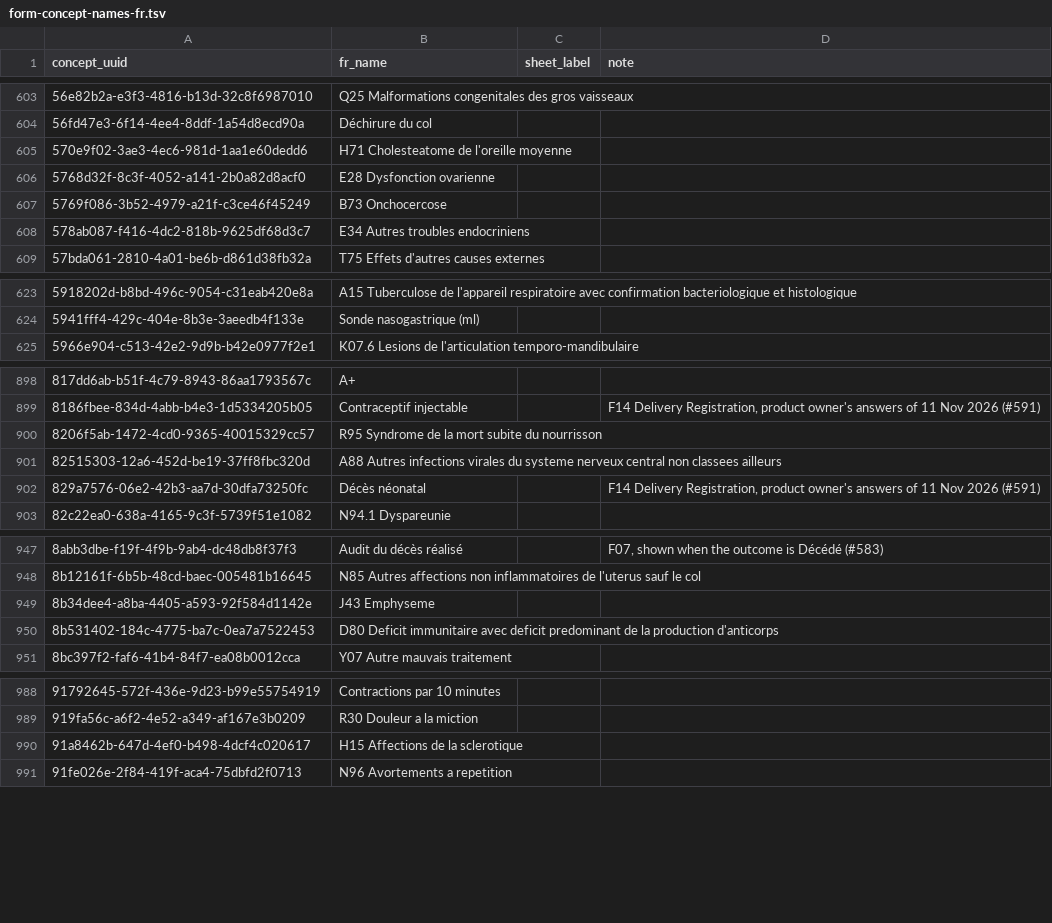
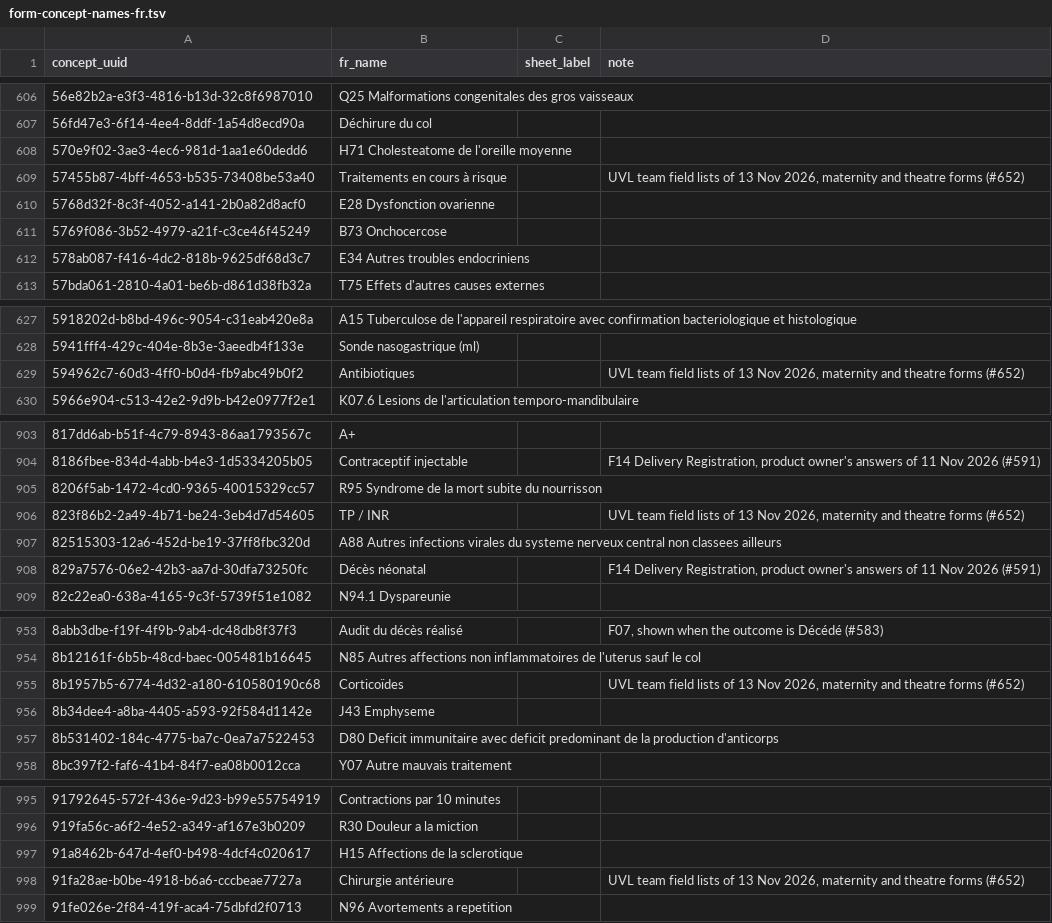
Before and after one commit to MadiroGlobalHealth/UVL-EMR, a TSV file: sites/mugamba/requirements/form-concept-names-fr.tsv, drawn as a sheet; only a part is shown, gaps mark what is left out; the diff covers the shown part only; the diff names each change by its address in the sheet, - before the commit and + after, or states it on an @@ line.

Commit message:
Implementer AI: [MadiroGlobalHealth/UVL-EMR#652] **#652: fields missing against the UVL team's maternity and theatre lists** (#660)

```diff
--- a/sites/mugamba/requirements/form-concept-names-fr.tsv
+++ b/sites/mugamba/requirements/form-concept-names-fr.tsv
+row 609: 57455b87-4bff-4653-b535-73408be53a40 | Traitements en cours à risque |  | UVL team field lists of 13 Nov 2026, maternity and theatre forms (#652)
+row 629: 594962c7-60d3-4ff0-b0d4-fb9abc49b0f2 | Antibiotiques |  | UVL team field lists of 13 Nov 2026, maternity and theatre forms (#652)
+row 906: 823f86b2-2a49-4b71-be24-3eb4d7d54605 | TP / INR |  | UVL team field lists of 13 Nov 2026, maternity and theatre forms (#652)
+row 955: 8b1957b5-6774-4d32-a180-610580190c68 | Corticoïdes |  | UVL team field lists of 13 Nov 2026, maternity and theatre forms (#652)
+row 998: 91fa28ae-b0be-4918-b6a6-cccbeae7727a | Chirurgie antérieure |  | UVL team field lists of 13 Nov 2026, maternity and theatre forms (#652)
```
Also changed, not shown: 9 added rows elsewhere in this file, 14 other files.
